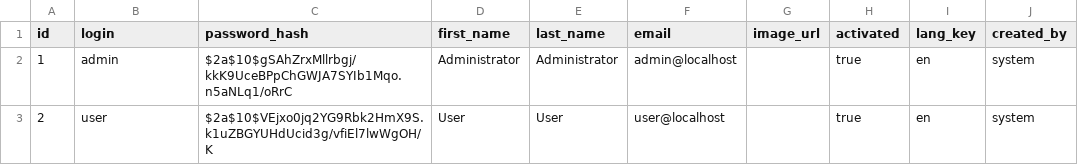
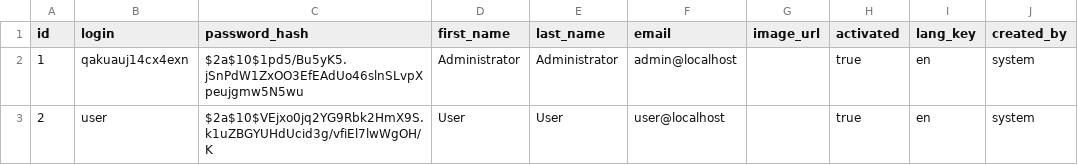
Before and after one commit to RafaelFaisca32/desofs2024_M1C_3, a CSV file: Sprint1_TruckMotion/src/main/resources/config/liquibase/data/user.csv, drawn as a sheet; only a part is shown; the diff names each change by its address in the sheet, - before the commit and + after, or states it on an @@ line.

Commit message:
#12 Update user.csv

```diff
--- a/Sprint1_TruckMotion/src/main/resources/config/liquibase/data/user.csv
+++ b/Sprint1_TruckMotion/src/main/resources/config/liquibase/data/user.csv
-B2 (login): admin
+B2 (login): qakuauj14cx4exn
-C2 (password_hash): $2a$10$gSAhZrxMllrbgj/kkK9UceBPpChGWJA7SYIb1Mqo.n5aNLq1/oRrC
+C2 (password_hash): $2a$10$1pd5/Bu5yK5.jSnPdW1ZxOO3EfEAdUo46slnSLvpXpeujgmw5N5wu
```
